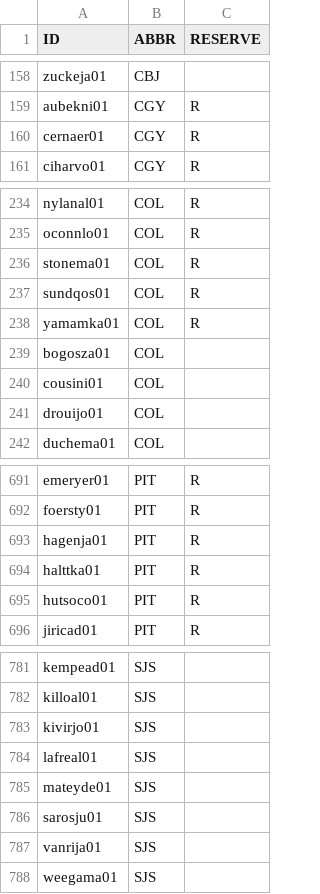
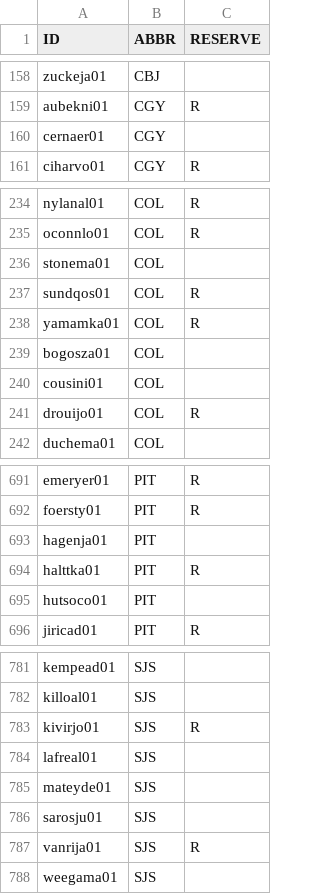
Before and after one commit to jduteau/fhl-dashboard-observable, a CSV file: src/data/rosters_p22.csv, drawn as a sheet; only a part is shown, gaps mark what is left out; the diff covers the shown part only.

```diff
--- a/src/data/rosters_p22.csv
+++ b/src/data/rosters_p22.csv
@@ -159,3 +159,3 @@ zuckeja01,CBJ,
 aubekni01,CGY,R
-cernaer01,CGY,R
+cernaer01,CGY,
 ciharvo01,CGY,R
@@ -235,3 +235,3 @@ nylanal01,COL,R
 oconnlo01,COL,R
-stonema01,COL,R
+stonema01,COL,
 sundqos01,COL,R
@@ -240,3 +240,3 @@ bogosza01,COL,
 cousini01,COL,
-drouijo01,COL,
+drouijo01,COL,R
 duchema01,COL,
@@ -692,5 +692,5 @@ emeryer01,PIT,R
 foersty01,PIT,R
-hagenja01,PIT,R
+hagenja01,PIT,
 halttka01,PIT,R
-hutsoco01,PIT,R
+hutsoco01,PIT,
 jiricad01,PIT,R
@@ -782,3 +782,3 @@ kempead01,SJS,
 killoal01,SJS,
-kivirjo01,SJS,
+kivirjo01,SJS,R
 lafreal01,SJS,
@@ -786,3 +786,3 @@ mateyde01,SJS,
 sarosju01,SJS,
-vanrija01,SJS,
+vanrija01,SJS,R
 weegama01,SJS,
```
Also changed, not shown: 1 added row and 23 edited cells elsewhere in this file, src/data/contracts.csv, src/data/team_cash.csv, 2 other files.
